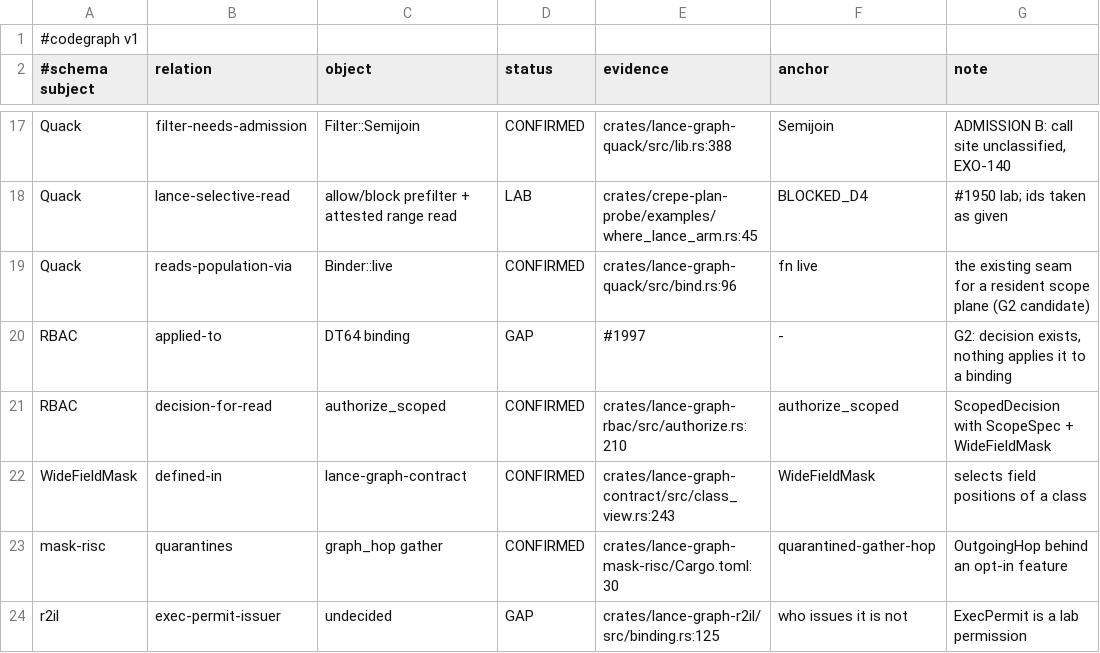
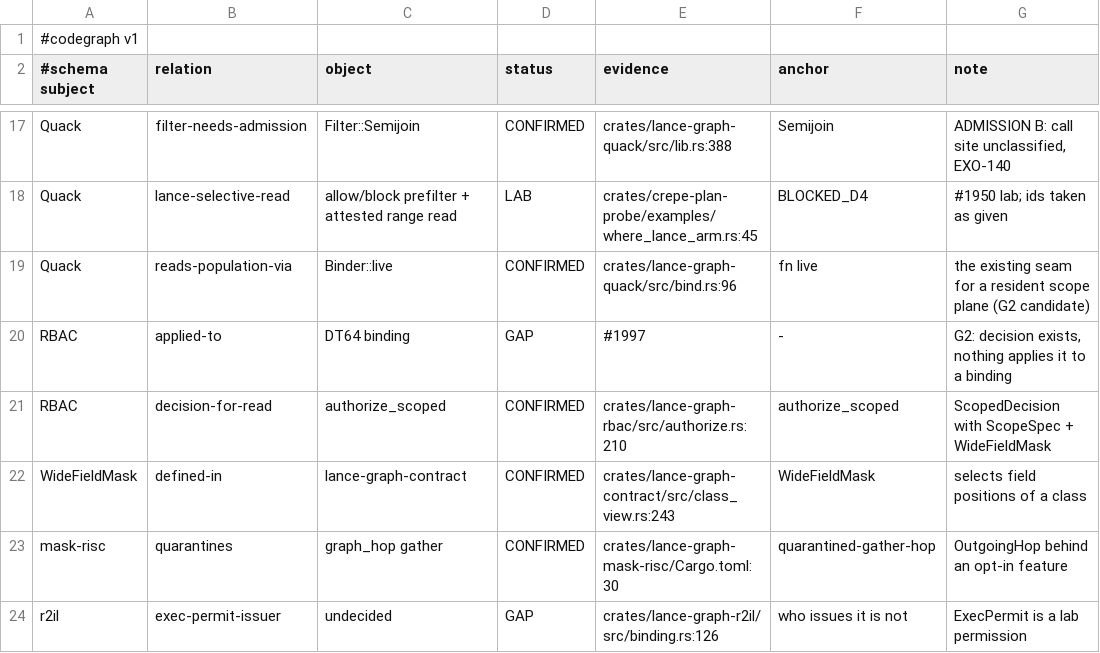
Before and after one commit to AdaWorldAPI/lance-graph, a TSV file: .codegraph/architecture.tsv, drawn as a sheet; only a part is shown, gaps mark what is left out.

```diff
--- a/.codegraph/architecture.tsv
+++ b/.codegraph/architecture.tsv
@@ -23,2 +23,2 @@ WideFieldMask	defined-in	lance-graph-contract	CONFIRMED	crates/lance-graph-contr
 mask-risc	quarantines	graph_hop gather	CONFIRMED	crates/lance-graph-mask-risc/Cargo.toml:30	quarantined-gather-hop	OutgoingHop behind an opt-in feature
-r2il	exec-permit-issuer	undecided	GAP	crates/lance-graph-r2il/src/binding.rs:125	who issues it is not	ExecPermit is a lab permission
+r2il	exec-permit-issuer	undecided	GAP	crates/lance-graph-r2il/src/binding.rs:126	who issues it is not	ExecPermit is a lab permission
```
Also changed, not shown: .codegraph/coverage.tsv, .codegraph/crates.tsv, 19 other files.
